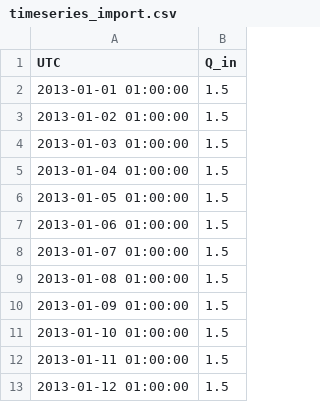
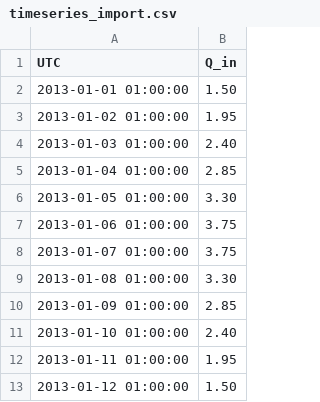
Before and after one commit to vdwees/rtc-tools, a CSV file: examples/ensemble/input/forecast2/timeseries_import.csv, drawn as a sheet.

Commit message:
added a plot for ensemble results

```diff
--- a/examples/ensemble/input/forecast2/timeseries_import.csv
+++ b/examples/ensemble/input/forecast2/timeseries_import.csv
@@ -1,13 +1,13 @@
 UTC,Q_in
-2013-01-01 01:00:00,1.5
-2013-01-02 01:00:00,1.5
-2013-01-03 01:00:00,1.5
-2013-01-04 01:00:00,1.5
-2013-01-05 01:00:00,1.5
-2013-01-06 01:00:00,1.5
-2013-01-07 01:00:00,1.5
-2013-01-08 01:00:00,1.5
-2013-01-09 01:00:00,1.5
-2013-01-10 01:00:00,1.5
-2013-01-11 01:00:00,1.5
-2013-01-12 01:00:00,1.5
+2013-01-01 01:00:00,1.50
+2013-01-02 01:00:00,1.95
+2013-01-03 01:00:00,2.40
+2013-01-04 01:00:00,2.85
+2013-01-05 01:00:00,3.30
+2013-01-06 01:00:00,3.75
+2013-01-07 01:00:00,3.75
+2013-01-08 01:00:00,3.30
+2013-01-09 01:00:00,2.85
+2013-01-10 01:00:00,2.40
+2013-01-11 01:00:00,1.95
+2013-01-12 01:00:00,1.50
```
Also changed, not shown: 8 other files.
